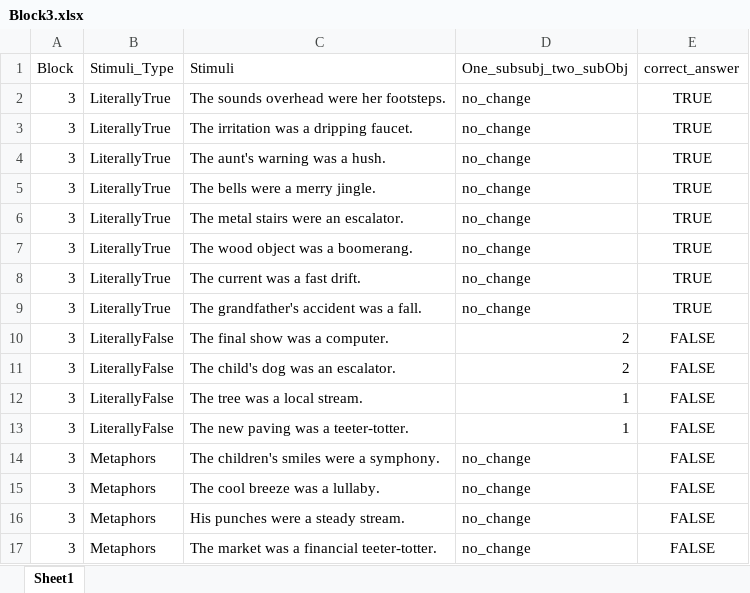
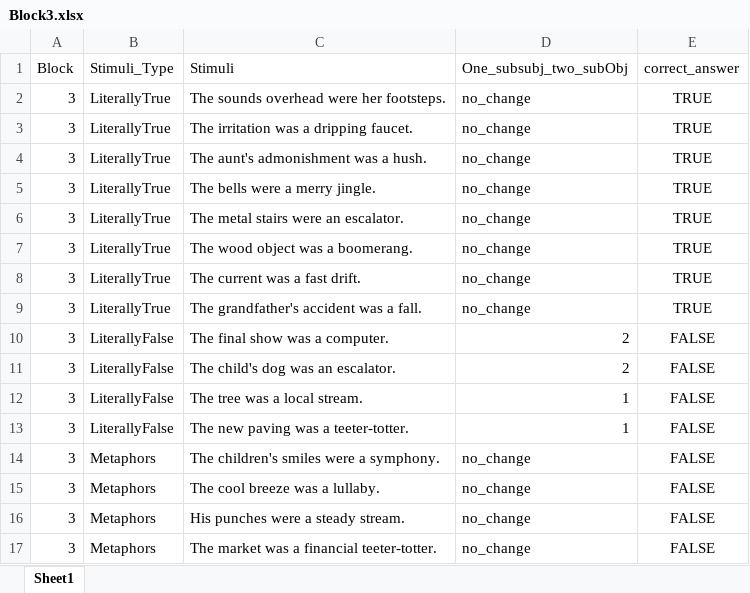
Before and after one commit to francodestudio/Sentence-Decision-Task-Whole, an Excel workbook: experiment_stimuli/Block3.xlsx, sheet Sheet1, drawn as a sheet; values as stored, in another font and other column widths than the file's, no borders; the diff names each change by its address in the sheet, - before the commit and + after, or states it on an @@ line.

```diff
--- a/experiment_stimuli/Block3.xlsx (sheet Sheet1)
+++ b/experiment_stimuli/Block3.xlsx (sheet Sheet1)
-C4 (Stimuli): The aunt's warning was a hush.
+C4 (Stimuli): The aunt's admonishment was a hush.
```
Also changed, not shown: experiment_stimuli/Block1.xlsx, 5 other files.
